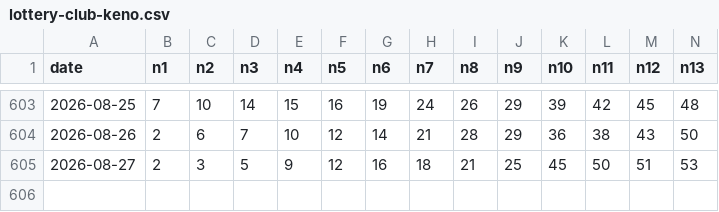
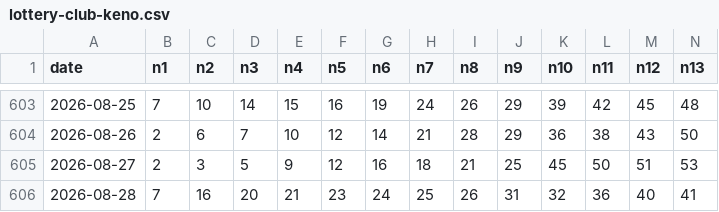
Before and after one commit to lussierd16/lotto-tinker, a CSV file: lottery-club-keno.csv, drawn as a sheet; only a part is shown, gaps mark what is left out; rows hold the shown columns only; the diff names each change by its address in the sheet, - before the commit and + after, or states it on an @@ line.

```diff
--- a/lottery-club-keno.csv
+++ b/lottery-club-keno.csv
+row 606: 2026-08-28 | 7 | 16 | 20 | 21 | 23 | 24 | 25 | 26 | 31 | 32 | 36 | 40 | 41
```
Also changed, not shown: lottery-millionaire-for-life.csv, 3 other files.
